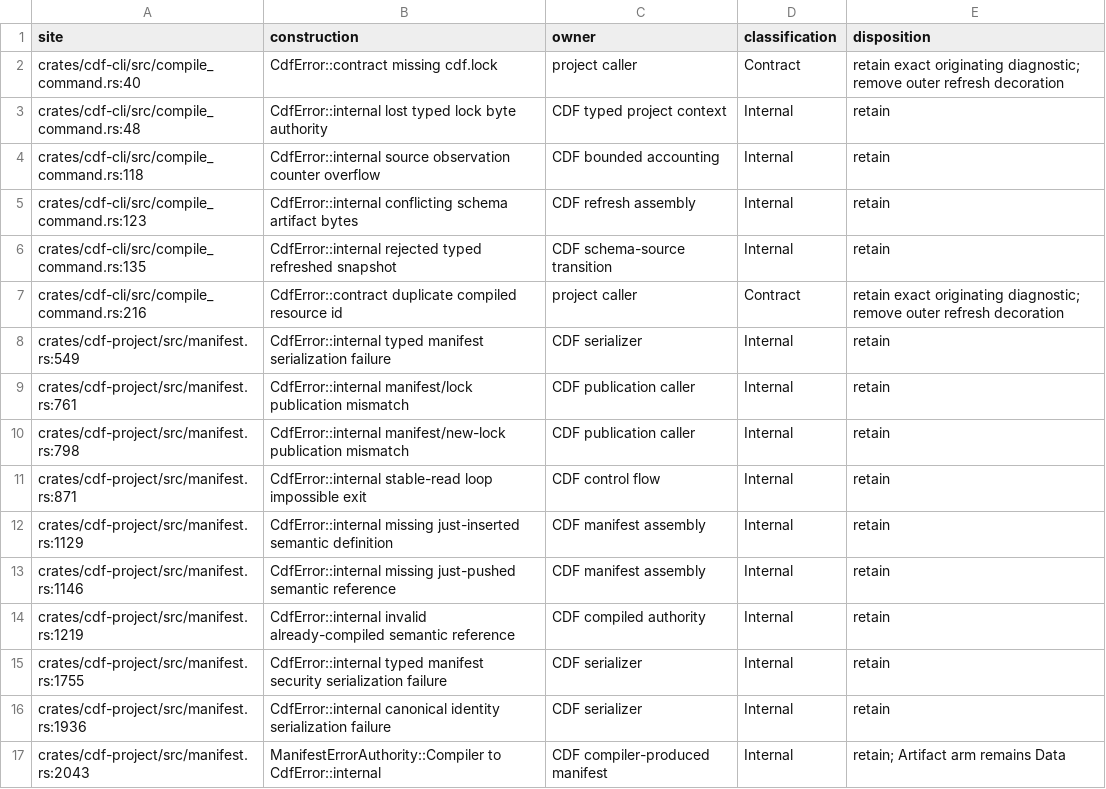
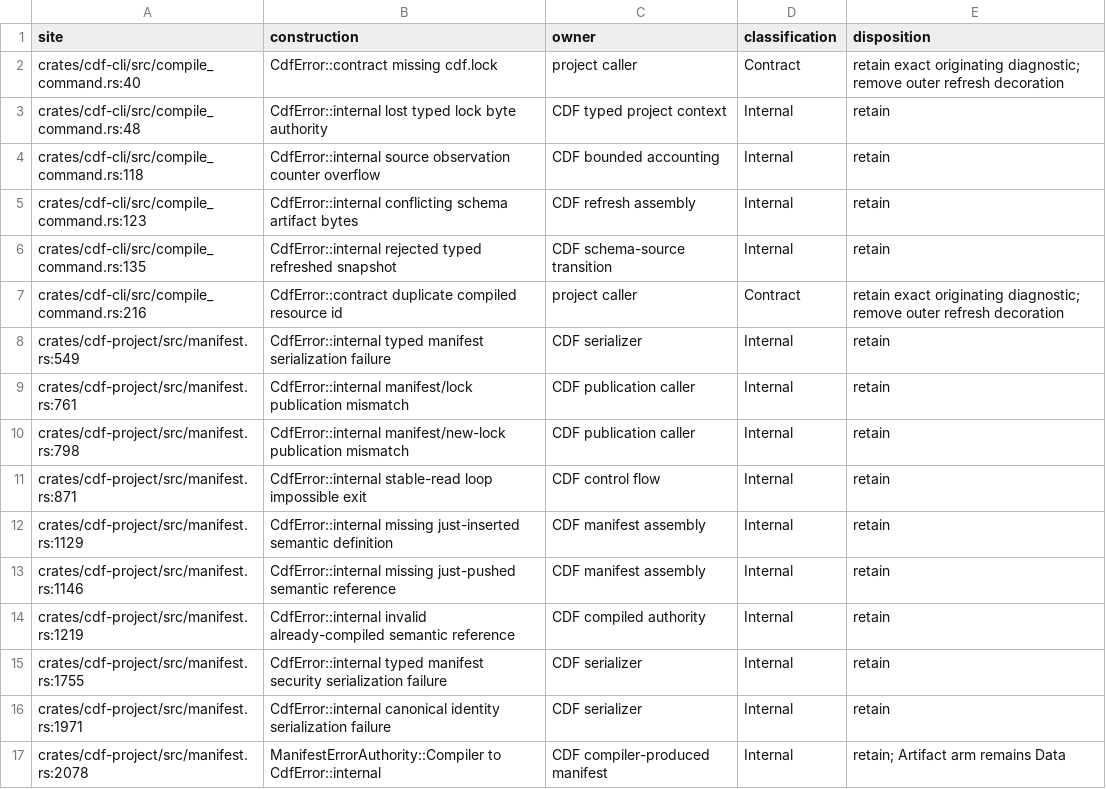
Before and after one commit to z3z1ma/cdf, a TSV file: .10x/evidence/.storage/2026-08-04-u0-error-construction-ledger.tsv, drawn as a sheet.

Commit message:
Harden manifest SQL text authority

```diff
--- a/.10x/evidence/.storage/2026-08-04-u0-error-construction-ledger.tsv
+++ b/.10x/evidence/.storage/2026-08-04-u0-error-construction-ledger.tsv
@@ -15,3 +15,3 @@ crates/cdf-project/src/manifest.rs:1219	CdfError::internal invalid already-compi
 crates/cdf-project/src/manifest.rs:1755	CdfError::internal typed manifest security serialization failure	CDF serializer	Internal	retain
-crates/cdf-project/src/manifest.rs:1936	CdfError::internal canonical identity serialization failure	CDF serializer	Internal	retain
-crates/cdf-project/src/manifest.rs:2043	ManifestErrorAuthority::Compiler to CdfError::internal	CDF compiler-produced manifest	Internal	retain; Artifact arm remains Data
+crates/cdf-project/src/manifest.rs:1971	CdfError::internal canonical identity serialization failure	CDF serializer	Internal	retain
+crates/cdf-project/src/manifest.rs:2078	ManifestErrorAuthority::Compiler to CdfError::internal	CDF compiler-produced manifest	Internal	retain; Artifact arm remains Data
```
Also changed, not shown: 4 other files.
